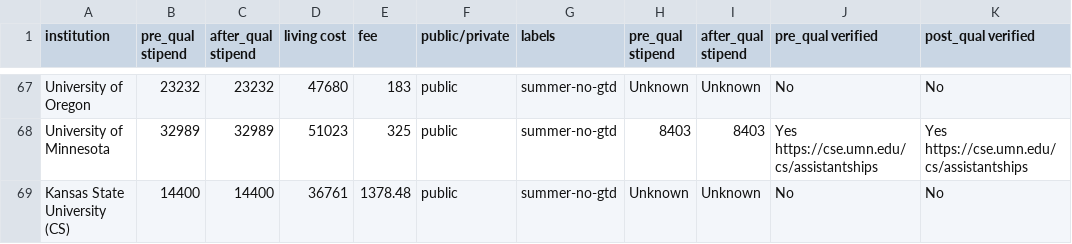
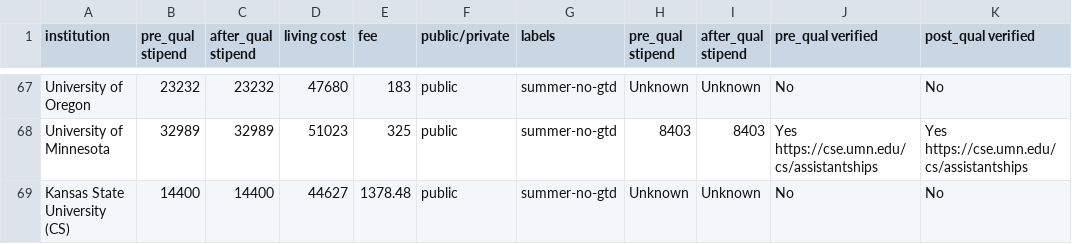
Before and after one commit to CSStipendRankings/CSStipendRankings, a CSV file: stipend-us.csv, drawn as a sheet; only a part is shown, gaps mark what is left out.

Commit message:
Update living cost for Kansas State University (CS)

```diff
--- a/stipend-us.csv
+++ b/stipend-us.csv
@@ -68,2 +68,2 @@ institution, pre_qual stipend, after_qual stipend, living cost, fee, public/priv
 "University of Minnesota", 32989, 32989, 51023, 325, public, summer-no-gtd, 8403, 8403, Yes https://cse.umn.edu/cs/assistantships, Yes https://cse.umn.edu/cs/assistantships
-"Kansas State University (CS)", 14400, 14400, 36761, 1378.48, public, summer-no-gtd, Unknown, Unknown, No, No
+"Kansas State University (CS)", 14400, 14400, 44627, 1378.48, public, summer-no-gtd, Unknown, Unknown, No, No
```
